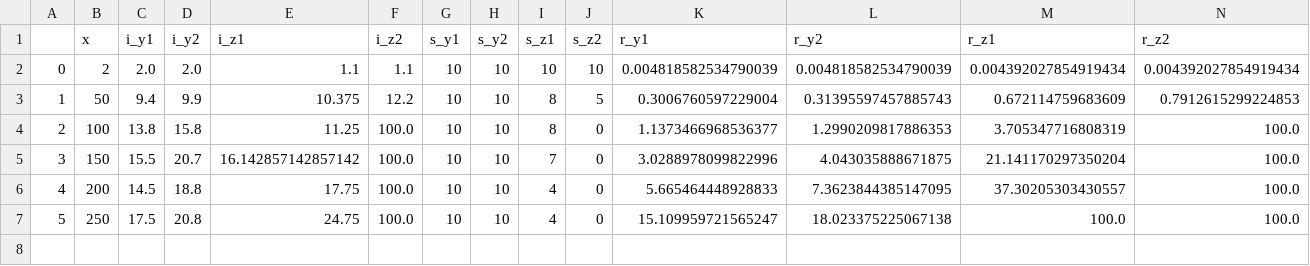
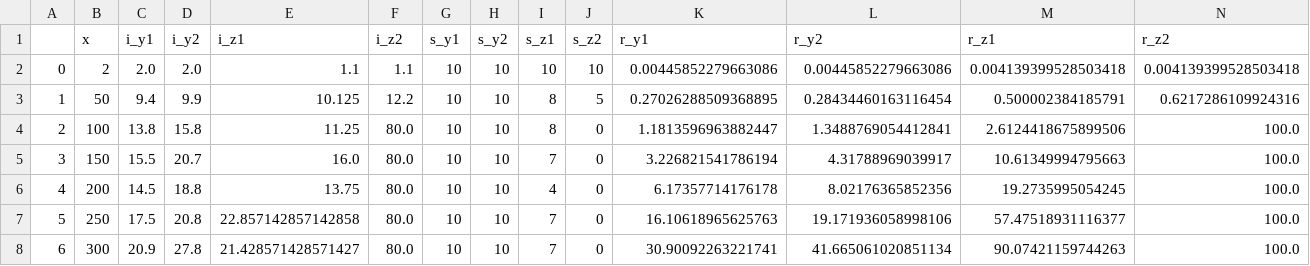
Before and after one commit to CoffeeAndConvexity/GFW-Linear-Chores-Fisher, a CSV file: exponential.csv, drawn as a sheet.

```diff
--- a/exponential.csv
+++ b/exponential.csv
@@ -1,7 +1,8 @@
 ,x,i_y1,i_y2,i_z1,i_z2,s_y1,s_y2,s_z1,s_z2,r_y1,r_y2,r_z1,r_z2
-0,2,2.0,2.0,1.1,1.1,10,10,10,10,0.004818582534790039,0.004818582534790039,0.004392027854919434,0.004392027854919434
-1,50,9.4,9.9,10.375,12.2,10,10,8,5,0.3006760597229004,0.31395597457885743,0.672114759683609,0.7912615299224853
-2,100,13.8,15.8,11.25,100.0,10,10,8,0,1.1373466968536377,1.2990209817886353,3.705347716808319,100.0
-3,150,15.5,20.7,16.142857142857142,100.0,10,10,7,0,3.0288978099822996,4.043035888671875,21.141170297350204,100.0
-4,200,14.5,18.8,17.75,100.0,10,10,4,0,5.665464448928833,7.3623844385147095,37.30205303430557,100.0
-5,250,17.5,20.8,24.75,100.0,10,10,4,0,15.109959721565247,18.023375225067138,100.0,100.0
+0,2,2.0,2.0,1.1,1.1,10,10,10,10,0.00445852279663086,0.00445852279663086,0.004139399528503418,0.004139399528503418
+1,50,9.4,9.9,10.125,12.2,10,10,8,5,0.27026288509368895,0.28434460163116454,0.500002384185791,0.6217286109924316
+2,100,13.8,15.8,11.25,80.0,10,10,8,0,1.1813596963882447,1.3488769054412841,2.6124418675899506,100.0
+3,150,15.5,20.7,16.0,80.0,10,10,7,0,3.226821541786194,4.31788969039917,10.61349994795663,100.0
+4,200,14.5,18.8,13.75,80.0,10,10,4,0,6.17357714176178,8.02176365852356,19.2735995054245,100.0
+5,250,17.5,20.8,22.857142857142858,80.0,10,10,7,0,16.10618965625763,19.171936058998106,57.47518931116377,100.0
+6,300,20.9,27.8,21.428571428571427,80.0,10,10,7,0,30.90092263221741,41.665061020851134,90.07421159744263,100.0
```
Also changed, not shown: lognormal.csv, truncnormal.csv, 18 other files.
